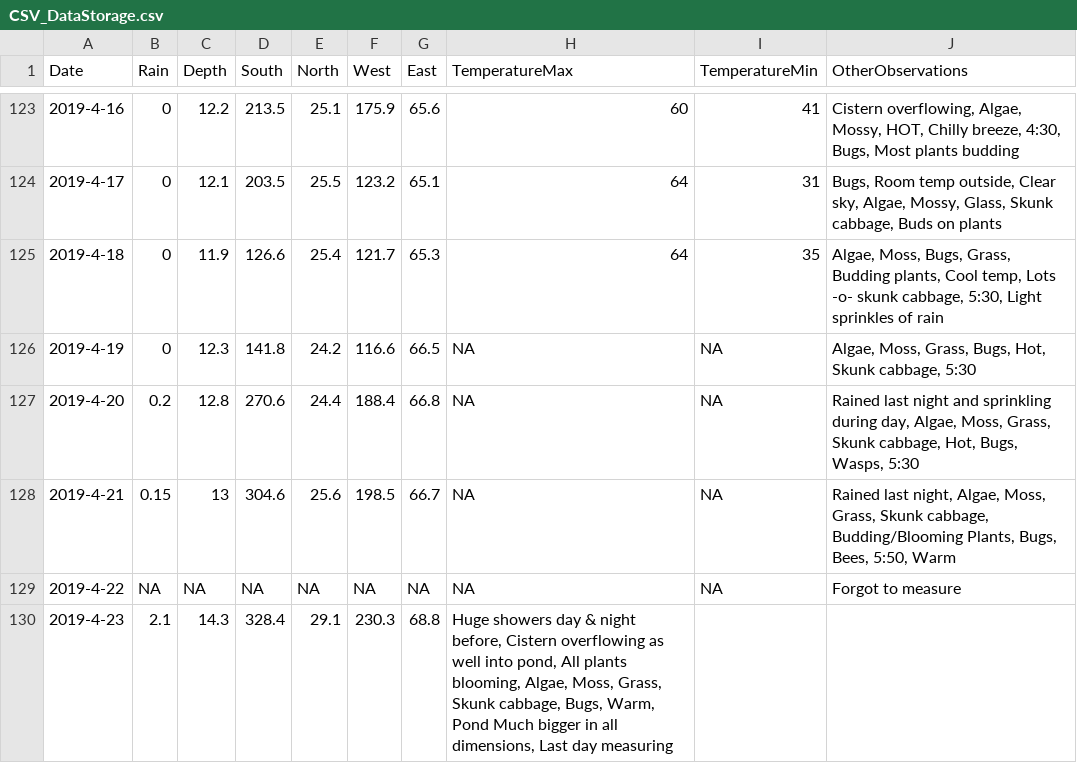
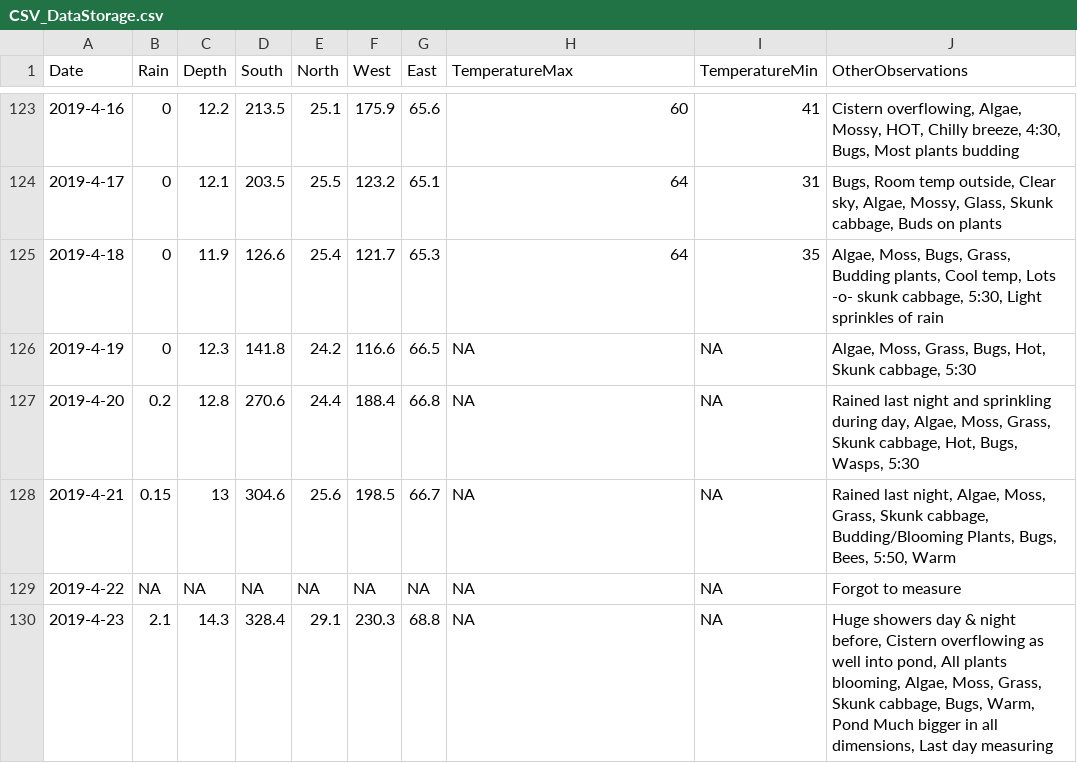
Before and after one commit to cherrypi/Science-Fair_2019, a CSV file: CSV_DataStorage.csv, drawn as a sheet; only a part is shown, gaps mark what is left out.

Commit message:
Fixed small problem with last data entry, and added first attempt at area and volume column code.

```diff
--- a/CSV_DataStorage.csv
+++ b/CSV_DataStorage.csv
@@ -129,2 +129,2 @@ Date,Rain,Depth,South,North,West,East,TemperatureMax,TemperatureMin,OtherObserva
 2019-4-22,NA,NA,NA,NA,NA,NA,NA,NA,"Forgot to measure"
-2019-4-23,2.1,14.3,328.4,29.1,230.3,68.8,"Huge showers day & night before, Cistern overflowing as well into pond, All plants blooming, Algae, Moss, Grass, Skunk cabbage, Bugs, Warm, Pond Much bigger in all dimensions, Last day measuring"
+2019-4-23,2.1,14.3,328.4,29.1,230.3,68.8,NA,NA,"Huge showers day & night before, Cistern overflowing as well into pond, All plants blooming, Algae, Moss, Grass, Skunk cabbage, Bugs, Warm, Pond Much bigger in all dimensions, Last day measuring"
```
Also changed, not shown: 1 other file.
